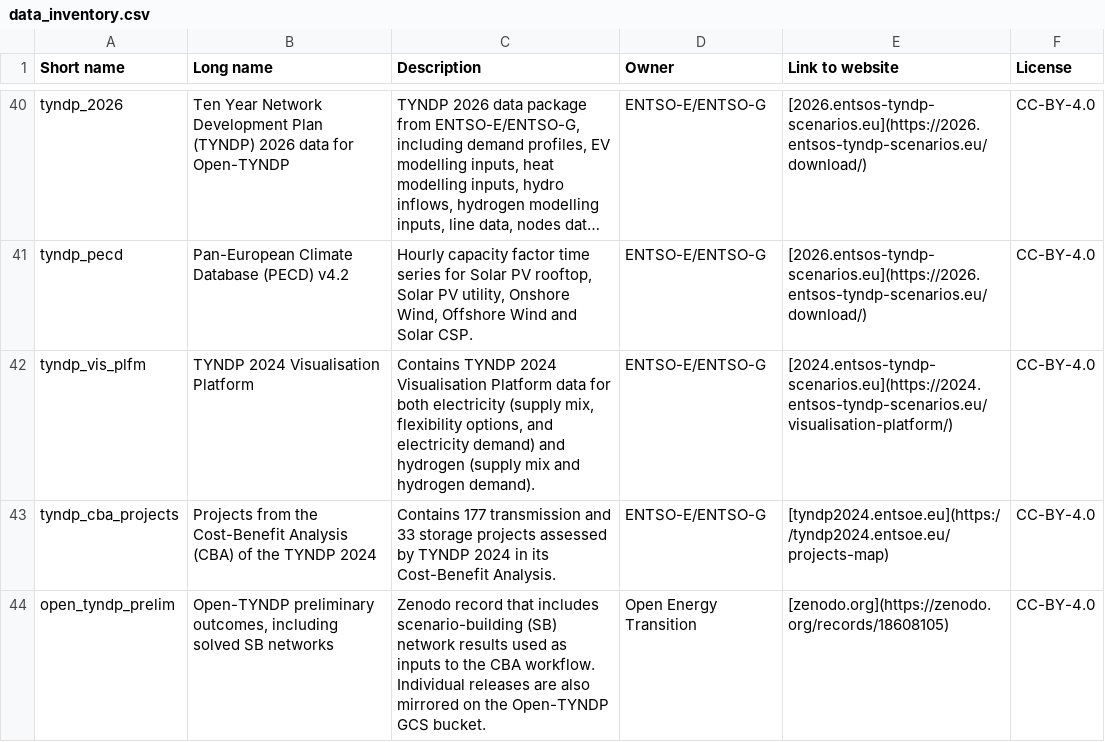
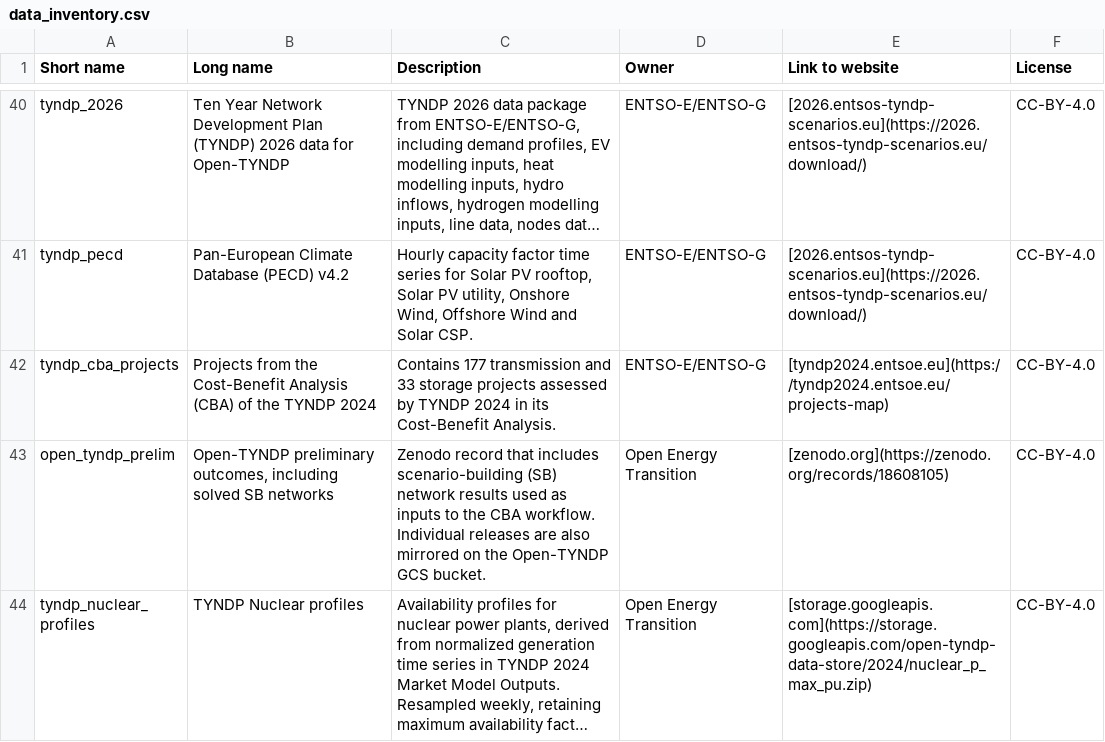
Before and after one commit to open-energy-transition/open-tyndp, a CSV file: doc/data_inventory.csv, drawn as a sheet; only a part is shown, gaps mark what is left out; the shorter side is filled out with more unchanged rows; long unchanged cells end in …; the diff names each change by its address in the sheet, - before the commit and + after, or states it on an @@ line.

Commit message:
doc: remove remaining Visualisation Platform references

```diff
--- a/doc/data_inventory.csv
+++ b/doc/data_inventory.csv
-row 42: tyndp_vis_plfm | TYNDP 2024 Visualisation Platform | Contains TYNDP 2024 Visualisation Platform data for both electricity (supply mix, flexibility options, and electricity demand) and hydrogen (supply mix and hydrogen demand). | ENTSO-E/ENTSO-G | [2024.entsos-tyndp-scenarios.eu](https://2024.entsos-tyndp-scenarios.eu/visualisation-platform/) | CC-BY-4.0
```
Also changed, not shown: 3 other files.
